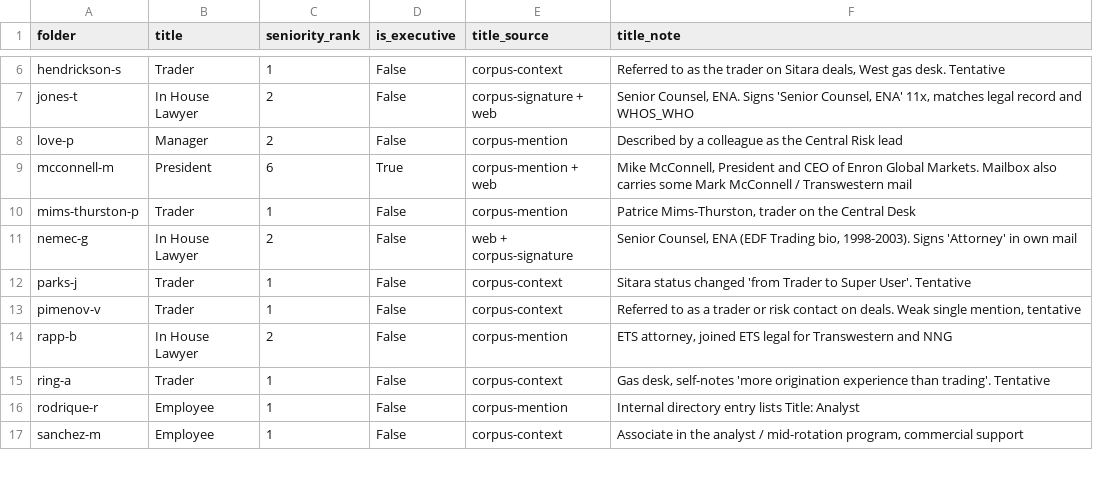
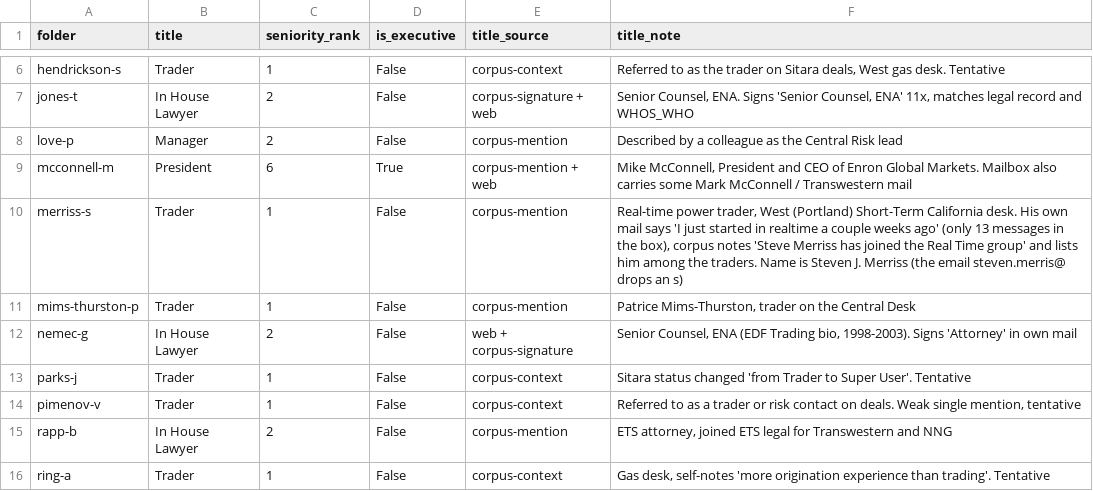
Before and after one commit to HardMax71/dm-lab-ss26-enron, a CSV file: eda-5/refs/title_supplement.csv, drawn as a sheet; only a part is shown, gaps mark what is left out; the shorter side is filled out with more unchanged rows; the diff names each change by its address in the sheet, - before the commit and + after, or states it on an @@ line.

Commit message:
eda-5: identify Steven Merriss, closing the title gap to 149/149
merriss-s looked undeterminable (only 13 messages in the mailbox, 4 authored),
but the mailbox content explains both the role and the emptiness. His own mail
says "I just started in realtime a couple weeks ago and I need to be added to
the Schedule Crawler list", and the corpus records "Steve Merriss has joined
the Real Time group" and lists him among the West real-time power traders
(Porter, Linder, Dean, Meyers, Symes), with a 503 Portland number. He was a
brand-new hire, which is why almost no mail accumulated before the snapshot.

Filled as Trader (real-time power, West / Short-Term California desk). Every one
of the 149 owners now has a title; no N/A remain.

```diff
--- a/eda-5/refs/title_supplement.csv
+++ b/eda-5/refs/title_supplement.csv
+row 10: merriss-s | Trader | 1 | False | corpus-mention | Real-time power trader, West (Portland) Short-Term California desk. His own mail says 'I just started in realtime a couple weeks ago' (only 13 messages in the box), corpus notes 'Steve Merriss has joined the Real Time group' and lists him among the traders. Name is Steven J. Merriss (the email steven.merris@ drops an s)
```
Also changed, not shown: 2 other files.
